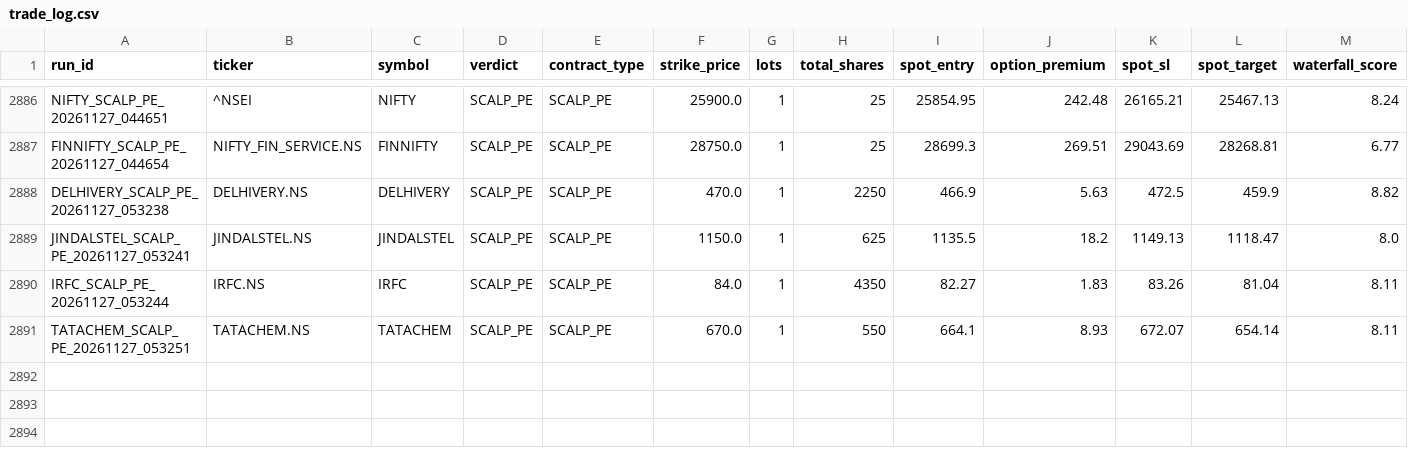
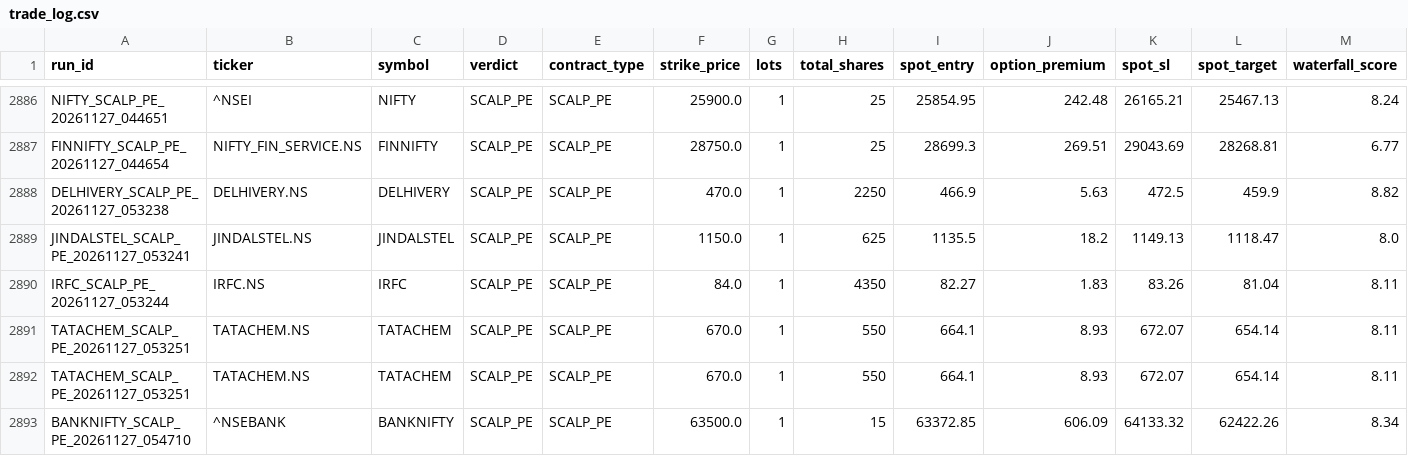
Before and after one commit to Ranay-bansal/fo-trading-bot, a CSV file: public/state/trade_log.csv, drawn as a sheet; only a part is shown, gaps mark what is left out; rows hold the shown columns only; the diff names each change by its address in the sheet, - before the commit and + after, or states it on an @@ line.

```diff
--- a/public/state/trade_log.csv
+++ b/public/state/trade_log.csv
+row 2892: TATACHEM_SCALP_PE_20261127_053251 | TATACHEM.NS | TATACHEM | SCALP_PE | SCALP_PE | 670.0 | 1 | 550 | 664.1 | 8.93 | 672.07 | 654.14 | 8.11
+row 2893: BANKNIFTY_SCALP_PE_20261127_054710 | ^NSEBANK | BANKNIFTY | SCALP_PE | SCALP_PE | 63500.0 | 1 | 15 | 63372.85 | 606.09 | 64133.32 | 62422.26 | 8.34
```
Also changed, not shown: dashboard/state/trade_log.csv, state/trade_log.csv, 4 other files.
